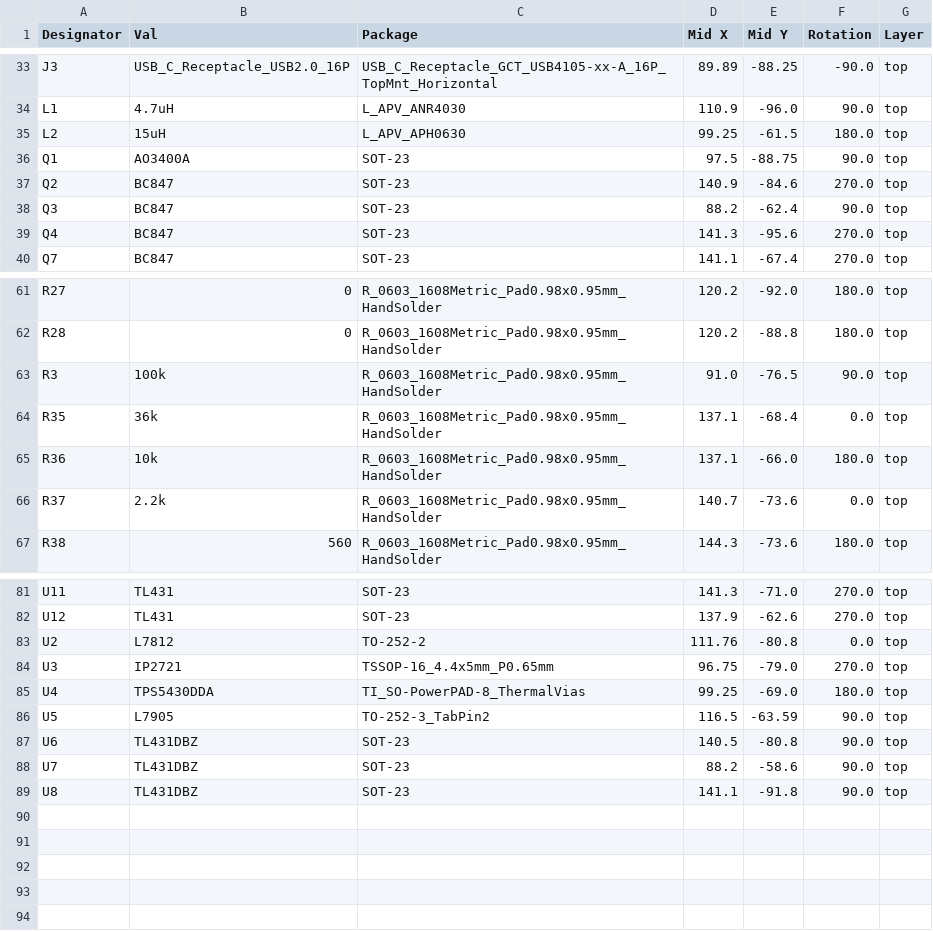
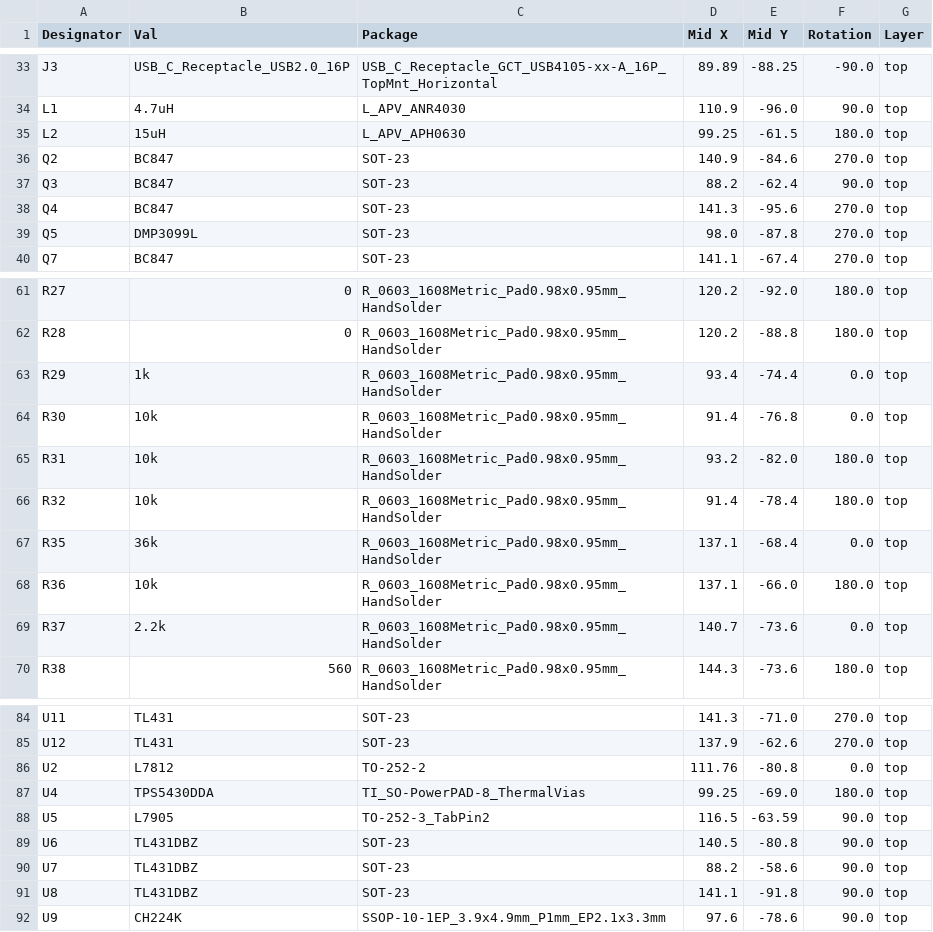
Before and after one commit to fachat/csa_ultrabus, a CSV file: pwrtest/jlcpcb/production_files/CPL-usbpd-adapter.csv, drawn as a sheet; only a part is shown, gaps mark what is left out; removed rows and columns are numbered as before the commit, all else as after; the diff names each change by its address in the sheet, - before the commit and + after, or states it on an @@ line.

```diff
--- a/pwrtest/jlcpcb/production_files/CPL-usbpd-adapter.csv
+++ b/pwrtest/jlcpcb/production_files/CPL-usbpd-adapter.csv
-row 36: Q1 | AO3400A | SOT-23 | 97.5 | -88.75 | 90.0 | top
+row 39: Q5 | DMP3099L | SOT-23 | 98.0 | -87.8 | 270.0 | top
-row 63: R3 | 100k | R_0603_1608Metric_Pad0.98x0.95mm_HandSolder | 91.0 | -76.5 | 90.0 | top
+row 63: R29 | 1k | R_0603_1608Metric_Pad0.98x0.95mm_HandSolder | 93.4 | -74.4 | 0.0 | top
+row 64: R30 | 10k | R_0603_1608Metric_Pad0.98x0.95mm_HandSolder | 91.4 | -76.8 | 0.0 | top
+row 65: R31 | 10k | R_0603_1608Metric_Pad0.98x0.95mm_HandSolder | 93.2 | -82.0 | 180.0 | top
+row 66: R32 | 10k | R_0603_1608Metric_Pad0.98x0.95mm_HandSolder | 91.4 | -78.4 | 180.0 | top
-row 84: U3 | IP2721 | TSSOP-16_4.4x5mm_P0.65mm | 96.75 | -79.0 | 270.0 | top
+row 92: U9 | CH224K | SSOP-10-1EP_3.9x4.9mm_P1mm_EP2.1x3.3mm | 97.6 | -78.6 | 90.0 | top
```
Also changed, not shown: pwrtest/jlcpcb/production_files/BOM-usbpd-adapter.csv, 20 other files.
